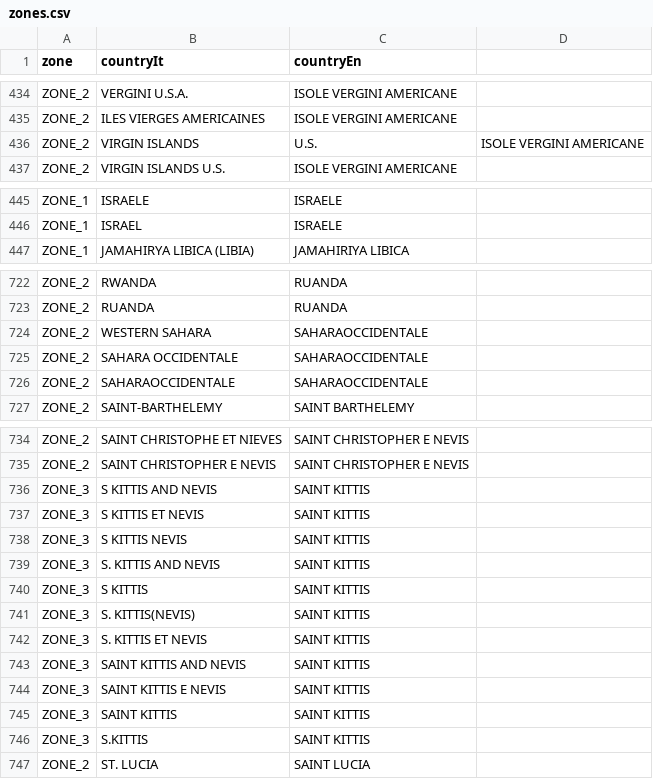
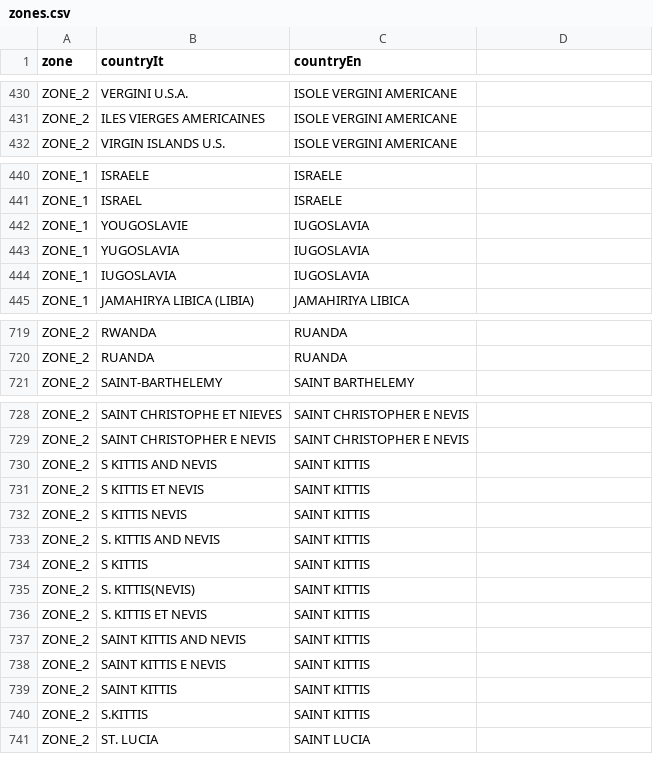
Before and after one commit to pagopa/pn-paper-channel, a CSV file: scripts/aws/migration/zones.csv, drawn as a sheet; only a part is shown, gaps mark what is left out; the diff covers the shown part only.

Commit message:
edit current zones

```diff
--- a/scripts/aws/migration/zones.csv
+++ b/scripts/aws/migration/zones.csv
@@ -435,3 +431,2 @@ ZONE_2,VERGINI U.S.A.,ISOLE VERGINI AMERICANE
 ZONE_2,ILES VIERGES AMERICAINES,ISOLE VERGINI AMERICANE
-ZONE_2,VIRGIN ISLANDS, U.S.,ISOLE VERGINI AMERICANE
 ZONE_2,VIRGIN ISLANDS U.S.,ISOLE VERGINI AMERICANE
@@ -446,2 +441,5 @@ ZONE_1,ISRAELE,ISRAELE
 ZONE_1,ISRAEL,ISRAELE
+ZONE_1,YOUGOSLAVIE,IUGOSLAVIA
+ZONE_1,YUGOSLAVIA,IUGOSLAVIA
+ZONE_1,IUGOSLAVIA,IUGOSLAVIA
 ZONE_1,JAMAHIRYA LIBICA (LIBIA),JAMAHIRIYA LIBICA
@@ -723,5 +720,2 @@ ZONE_2,RWANDA,RUANDA
 ZONE_2,RUANDA,RUANDA
-ZONE_2,WESTERN SAHARA,SAHARAOCCIDENTALE
-ZONE_2,SAHARA OCCIDENTALE,SAHARAOCCIDENTALE
-ZONE_2,SAHARAOCCIDENTALE,SAHARAOCCIDENTALE
 ZONE_2,SAINT-BARTHELEMY,SAINT BARTHELEMY
@@ -735,13 +729,13 @@ ZONE_2,SAINT CHRISTOPHE ET NIEVES,SAINT CHRISTOPHER E NEVIS
 ZONE_2,SAINT CHRISTOPHER E NEVIS,SAINT CHRISTOPHER E NEVIS
-ZONE_3,S KITTIS AND NEVIS,SAINT KITTIS
-ZONE_3,S KITTIS ET NEVIS,SAINT KITTIS
-ZONE_3,S KITTIS NEVIS,SAINT KITTIS
-ZONE_3,S. KITTIS AND NEVIS,SAINT KITTIS
-ZONE_3,S KITTIS,SAINT KITTIS
-ZONE_3,S. KITTIS(NEVIS),SAINT KITTIS
-ZONE_3,S. KITTIS ET NEVIS,SAINT KITTIS
-ZONE_3,SAINT KITTIS AND NEVIS,SAINT KITTIS
-ZONE_3,SAINT KITTIS E NEVIS,SAINT KITTIS
-ZONE_3,SAINT KITTIS,SAINT KITTIS
-ZONE_3,S.KITTIS,SAINT KITTIS
+ZONE_2,S KITTIS AND NEVIS,SAINT KITTIS
+ZONE_2,S KITTIS ET NEVIS,SAINT KITTIS
+ZONE_2,S KITTIS NEVIS,SAINT KITTIS
+ZONE_2,S. KITTIS AND NEVIS,SAINT KITTIS
+ZONE_2,S KITTIS,SAINT KITTIS
+ZONE_2,S. KITTIS(NEVIS),SAINT KITTIS
+ZONE_2,S. KITTIS ET NEVIS,SAINT KITTIS
+ZONE_2,SAINT KITTIS AND NEVIS,SAINT KITTIS
+ZONE_2,SAINT KITTIS E NEVIS,SAINT KITTIS
+ZONE_2,SAINT KITTIS,SAINT KITTIS
+ZONE_2,S.KITTIS,SAINT KITTIS
 ZONE_2,ST. LUCIA,SAINT LUCIA
```
Also changed, not shown: 13 added rows, 12 removed rows and 16 edited cells elsewhere in this file.
